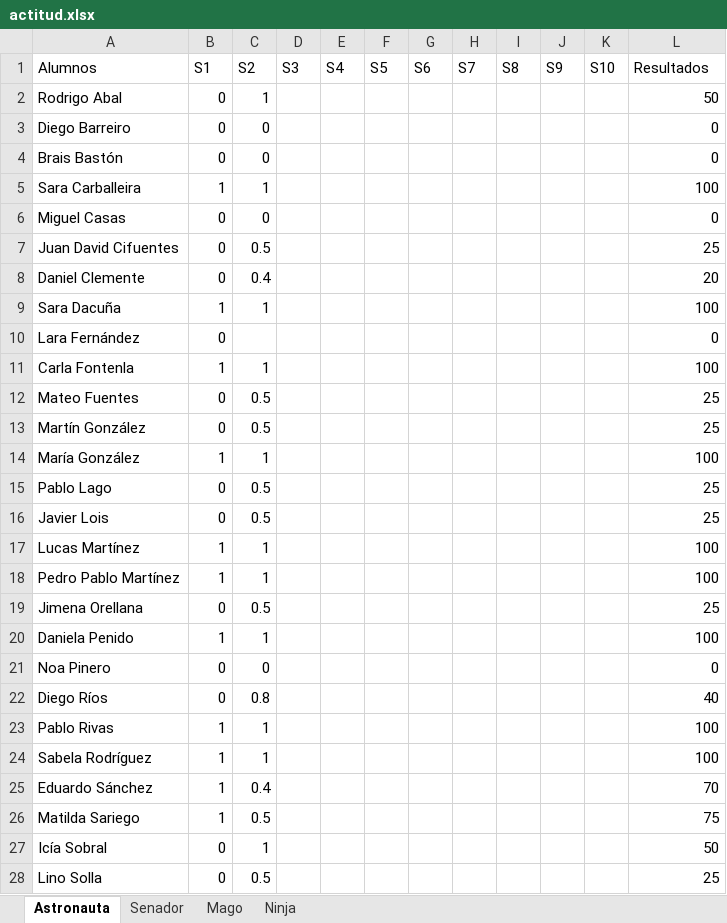
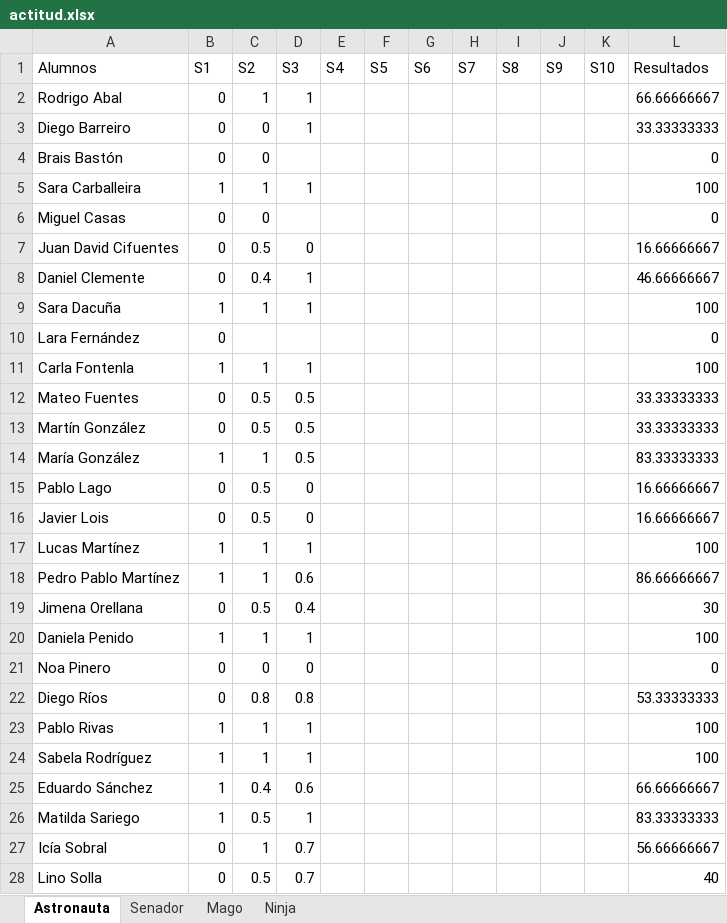
Before and after one commit to Asintota/3C, an Excel workbook: actitud.xlsx, sheet Astronauta, drawn as a sheet; only a part is shown; values as stored, in another font and other column widths than the file's, no borders; the diff covers the shown part only; the diff names each change by its address in the sheet, - before the commit and + after, or states it on an @@ line.

```diff
--- a/actitud.xlsx (sheet Astronauta)
+++ b/actitud.xlsx (sheet Astronauta)
-D2:D3 (S3): (empty)
+D2:D3 (S3): 1
-L2 (Resultados): 50
+L2 (Resultados): 66.66666667
-L3 (Resultados): 0
+L3 (Resultados): 33.33333333
-D5 (S3): (empty)
+D5 (S3): 1
-D7 (S3): (empty)
+D7 (S3): 0
-L7 (Resultados): 25
+L7 (Resultados): 16.66666667
-D8:D9 (S3): (empty)
+D8:D9 (S3): 1
-L8 (Resultados): 20
+L8 (Resultados): 46.66666667
-D11 (S3): (empty)
+D11 (S3): 1
-D12:D14 (S3): (empty)
+D12:D14 (S3): 0.5
-L12:L13 (Resultados): 25
+L12:L13 (Resultados): 33.33333333
-L14 (Resultados): 100
+L14 (Resultados): 83.33333333
-D15:D16 (S3): (empty)
+D15:D16 (S3): 0
-L15:L16 (Resultados): 25
+L15:L16 (Resultados): 16.66666667
-D17 (S3): (empty)
+D17 (S3): 1
-D18 (S3): (empty)
+D18 (S3): 0.6
-L18 (Resultados): 100
+L18 (Resultados): 86.66666667
-D19 (S3): (empty)
+D19 (S3): 0.4
-L19 (Resultados): 25
+L19 (Resultados): 30
-D20 (S3): (empty)
+D20 (S3): 1
-D21 (S3): (empty)
+D21 (S3): 0
-D22 (S3): (empty)
+D22 (S3): 0.8
-L22 (Resultados): 40
+L22 (Resultados): 53.33333333
-D23:D24 (S3): (empty)
+D23:D24 (S3): 1
-D25 (S3): (empty)
+D25 (S3): 0.6
-L25 (Resultados): 70
+L25 (Resultados): 66.66666667
-D26 (S3): (empty)
+D26 (S3): 1
-L26 (Resultados): 75
+L26 (Resultados): 83.33333333
-D27:D28 (S3): (empty)
+D27:D28 (S3): 0.7
-L27 (Resultados): 50
+L27 (Resultados): 56.66666667
-L28 (Resultados): 25
+L28 (Resultados): 40
```
Also changed, not shown: 2 edited cells elsewhere in this sheet, sheet Senador, sheet Mago, 5 other files.
